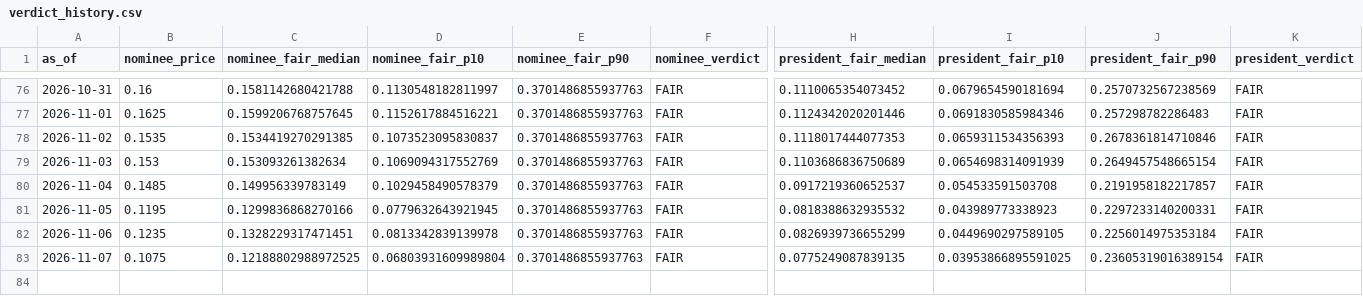
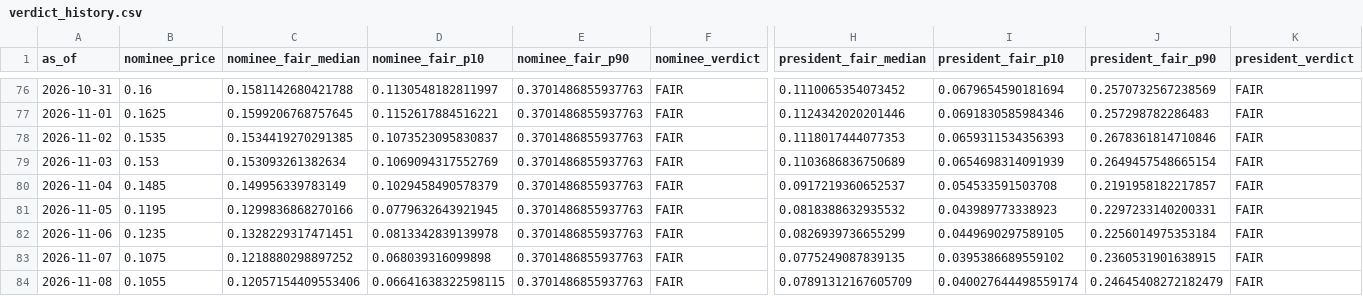
Before and after one commit to SebastianChaves210/newsom-2028-valuation, a CSV file: data/processed/verdict_history.csv, drawn as a sheet; only a part is shown, gaps mark what is left out; rows hold the shown columns only; the diff names each change by its address in the sheet, - before the commit and + after, or states it on an @@ line.

```diff
--- a/data/processed/verdict_history.csv
+++ b/data/processed/verdict_history.csv
-C83 (nominee_fair_median): 0.12188802988972525
+C83 (nominee_fair_median): 0.1218880298897252
-D83 (nominee_fair_p10): 0.06803931609989804
+D83 (nominee_fair_p10): 0.068039316099898
-I83 (president_fair_p10): 0.03953866895591025
+I83 (president_fair_p10): 0.0395386689559102
-J83 (president_fair_p90): 0.23605319016389154
+J83 (president_fair_p90): 0.2360531901638915
+row 84: 2026-11-08 | 0.1055 | 0.12057154409553406 | 0.06641638322598115 | 0.3701486855937763 | FAIR | 0.07891312167605709 | 0.040027644498559174 | 0.24645408272182479 | FAIR
```
Also changed, not shown: data/processed/gdelt.csv, data/processed/price_history.csv, 10 other files.
